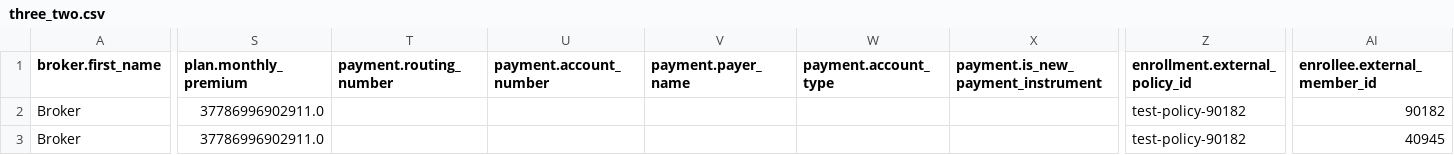
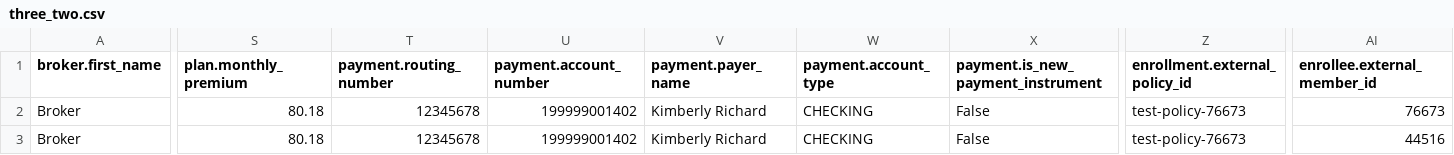
Before and after one commit to oscarhealth/IchraConnect, a CSV file: test_cases/three_two.csv, drawn as a sheet; only a part is shown, gaps mark what is left out; the diff covers the shown part only; the diff names each change by its address in the sheet, - before the commit and + after, or states it on an @@ line.

```diff
--- a/test_cases/three_two.csv
+++ b/test_cases/three_two.csv
-S2:S3 (plan.monthly_premium): 37786996902911.0
+S2:S3 (plan.monthly_premium): 80.18
-T2:T3 (payment.routing_number): (empty)
+T2:T3 (payment.routing_number): 12345678
-U2:U3 (payment.account_number): (empty)
+U2:U3 (payment.account_number): 199999001402
-V2:V3 (payment.payer_name): (empty)
+V2:V3 (payment.payer_name): Kimberly Richard
-W2:W3 (payment.account_type): (empty)
+W2:W3 (payment.account_type): CHECKING
-X2:X3: (empty)
+X2:X3: False
-Z2:Z3 (enrollment.external_policy_id): test-policy-90182
+Z2:Z3 (enrollment.external_policy_id): test-policy-76673
-AI2 (enrollee.external_member_id): 90182
+AI2 (enrollee.external_member_id): 76673
-AI3 (enrollee.external_member_id): 40945
+AI3 (enrollee.external_member_id): 44516
```
Also changed, not shown: 10 edited cells elsewhere in this file, test_cases/one_two.csv, test_cases/three_one.csv, 14 other files.
